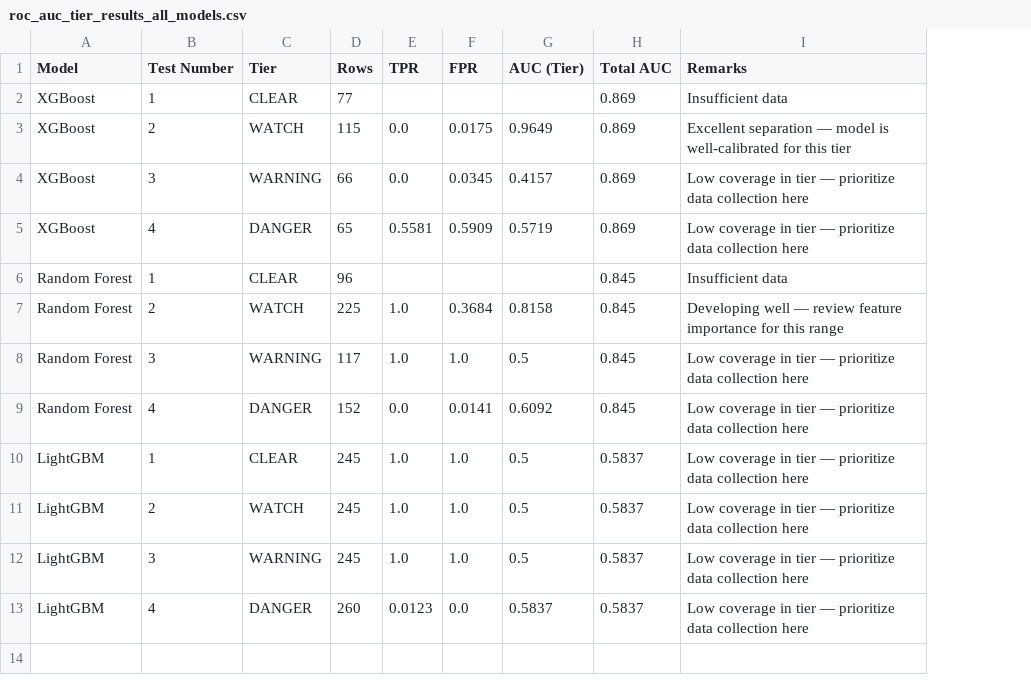
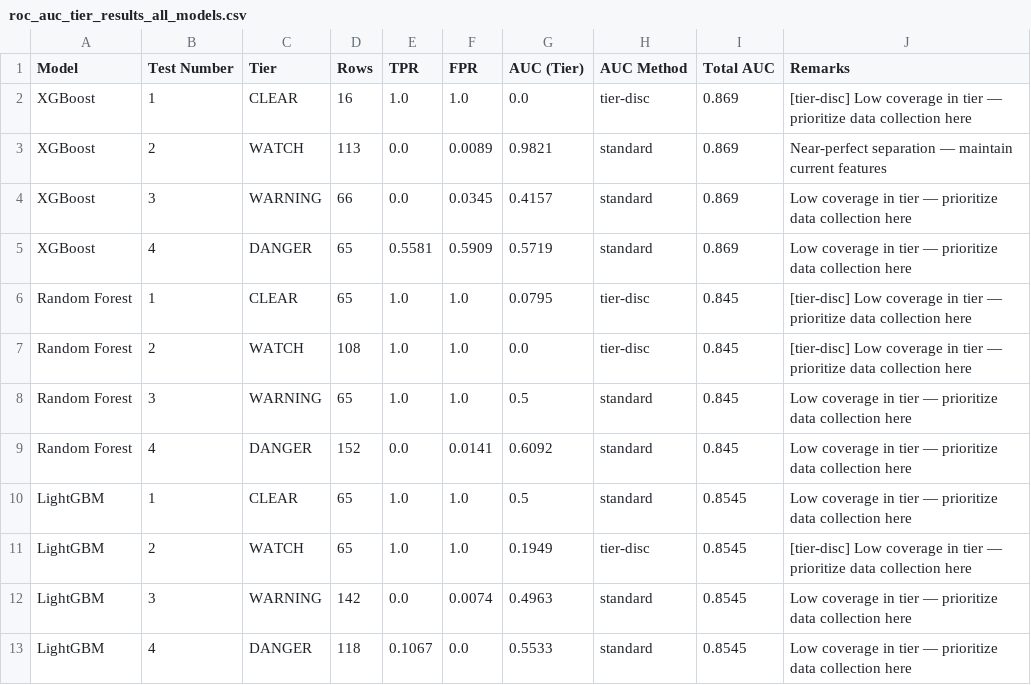
Before and after one commit to Ranga428/Rapid-Relay-Pre-Prototype, a CSV file: flood_preprototype/ml_report/roc_auc_tier_results_all_models.csv, drawn as a sheet; addresses are those after the commit; the diff names each change by its address in the sheet, - before the commit and + after, or states it on an @@ line.

```diff
--- a/flood_preprototype/ml_report/roc_auc_tier_results_all_models.csv
+++ b/flood_preprototype/ml_report/roc_auc_tier_results_all_models.csv
+column H (AUC Method), rows 2-13: tier-disc | standard | standard | standard | tier-disc | tier-disc | standard | standard | standard | tier-disc | standard | standard
-D2 (Rows): 77
+D2 (Rows): 16
-E2 (TPR): (empty)
+E2 (TPR): 1.0
-F2 (FPR): (empty)
+F2 (FPR): 1.0
-G2 (AUC (Tier)): (empty)
+G2 (AUC (Tier)): 0.0
-J2 (Remarks): Insufficient data
+J2 (Remarks): [tier-disc] Low coverage in tier — prioritize data collection here
-D3 (Rows): 115
+D3 (Rows): 113
-F3 (FPR): 0.0175
+F3 (FPR): 0.0089
-G3 (AUC (Tier)): 0.9649
+G3 (AUC (Tier)): 0.9821
-J3 (Remarks): Excellent separation — model is well-calibrated for this tier
+J3 (Remarks): Near-perfect separation — maintain current features
-D6 (Rows): 96
+D6 (Rows): 65
-E6 (TPR): (empty)
+E6 (TPR): 1.0
-F6 (FPR): (empty)
+F6 (FPR): 1.0
-G6 (AUC (Tier)): (empty)
+G6 (AUC (Tier)): 0.0795
-J6 (Remarks): Insufficient data
+J6 (Remarks): [tier-disc] Low coverage in tier — prioritize data collection here
-D7 (Rows): 225
+D7 (Rows): 108
-F7 (FPR): 0.3684
+F7 (FPR): 1.0
-G7 (AUC (Tier)): 0.8158
+G7 (AUC (Tier)): 0.0
-J7 (Remarks): Developing well — review feature importance for this range
+J7 (Remarks): [tier-disc] Low coverage in tier — prioritize data collection here
-D8 (Rows): 117
+D8 (Rows): 65
-D10:D11 (Rows): 245
+D10:D11 (Rows): 65
-I10:I13 (Total AUC): 0.5837
+I10:I13 (Total AUC): 0.8545
-G11 (AUC (Tier)): 0.5
+G11 (AUC (Tier)): 0.1949
-J11 (Remarks): Low coverage…
+J11 (Remarks): [tier-disc] Low coverage…
-D12 (Rows): 245
+D12 (Rows): 142
-E12 (TPR): 1.0
+E12 (TPR): 0.0
-F12 (FPR): 1.0
+F12 (FPR): 0.0074
-G12 (AUC (Tier)): 0.5
+G12 (AUC (Tier)): 0.4963
-D13 (Rows): 260
+D13 (Rows): 118
-E13 (TPR): 0.0123
+E13 (TPR): 0.1067
-G13 (AUC (Tier)): 0.5837
+G13 (AUC (Tier)): 0.5533
```
Also changed, not shown: flood_preprototype/data/sensor/combined_sensor_context.csv, flood_preprototype/ml_report/ml_comparison_report_test.csv, 22 other files.
